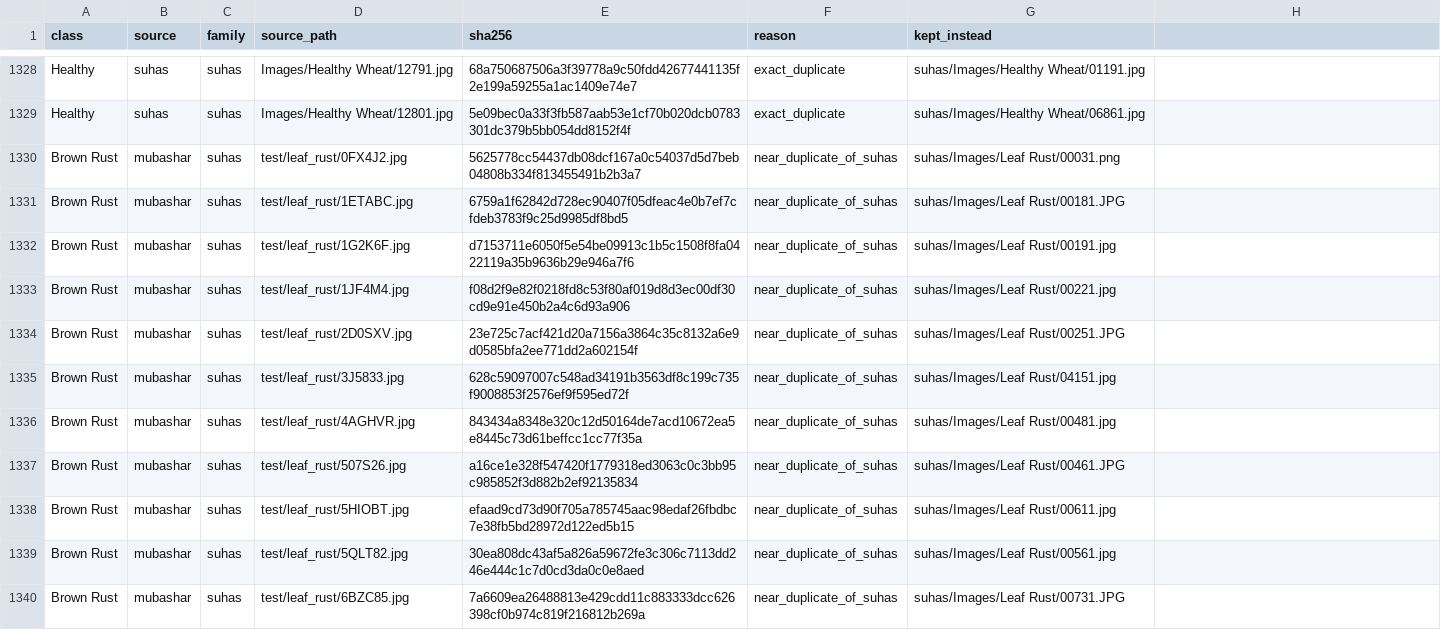
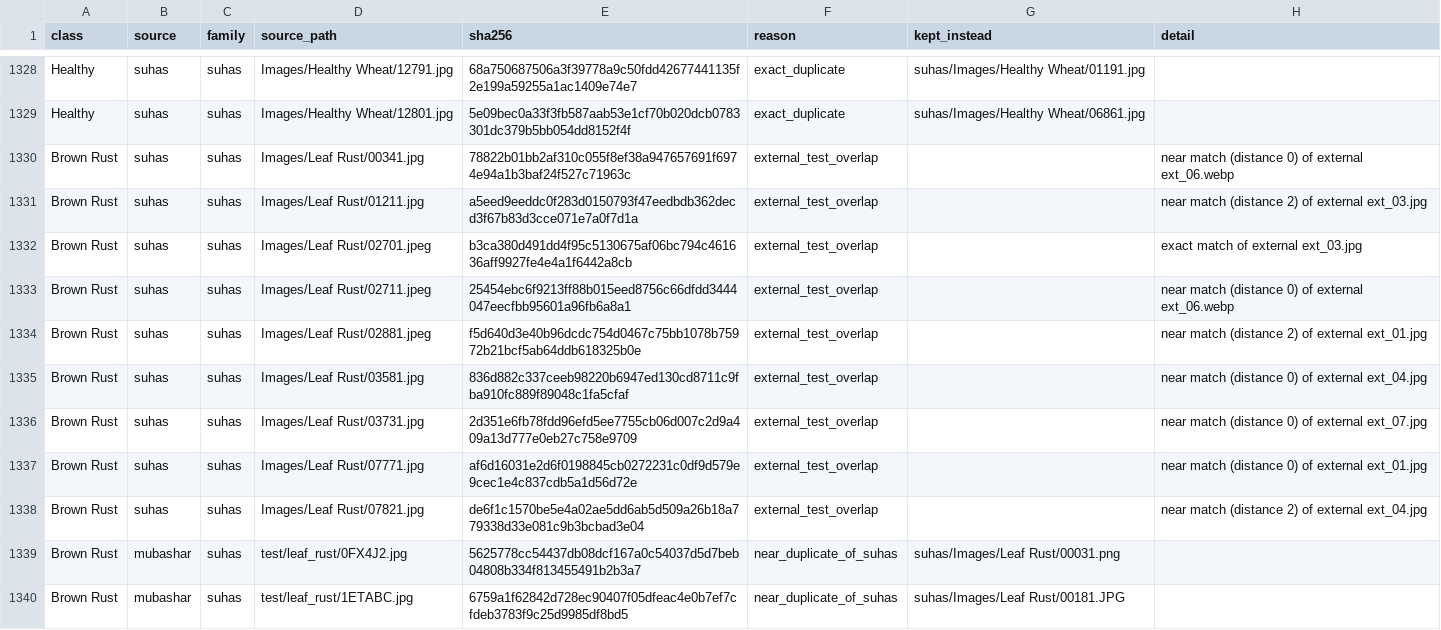
Before and after one commit to ike11-00/Wheat-lens, a CSV file: data/v3_removed.csv, drawn as a sheet; only a part is shown, gaps mark what is left out; the shorter side is filled out with more unchanged rows; the diff names each change by its address in the sheet, - before the commit and + after, or states it on an @@ line.

```diff
--- a/data/v3_removed.csv
+++ b/data/v3_removed.csv
-H1: (empty)
+H1: detail
+row 1330: Brown Rust | suhas | suhas | Images/Leaf Rust/00341.jpg | 78822b01bb2af310c055f8ef38a947657691f6974e94a1b3baf24f527c71963c | external_test_overlap |  | near match (distance 0) of external ext_06.webp
+row 1331: Brown Rust | suhas | suhas | Images/Leaf Rust/01211.jpg | a5eed9eeddc0f283d0150793f47eedbdb362decd3f67b83d3cce071e7a0f7d1a | external_test_overlap |  | near match (distance 2) of external ext_03.jpg
+row 1332: Brown Rust | suhas | suhas | Images/Leaf Rust/02701.jpeg | b3ca380d491dd4f95c5130675af06bc794c461636aff9927fe4e4a1f6442a8cb | external_test_overlap |  | exact match of external ext_03.jpg
+row 1333: Brown Rust | suhas | suhas | Images/Leaf Rust/02711.jpeg | 25454ebc6f9213ff88b015eed8756c66dfdd3444047eecfbb95601a96fb6a8a1 | external_test_overlap |  | near match (distance 0) of external ext_06.webp
+row 1334: Brown Rust | suhas | suhas | Images/Leaf Rust/02881.jpeg | f5d640d3e40b96dcdc754d0467c75bb1078b75972b21bcf5ab64ddb618325b0e | external_test_overlap |  | near match (distance 2) of external ext_01.jpg
+row 1335: Brown Rust | suhas | suhas | Images/Leaf Rust/03581.jpg | 836d882c337ceeb98220b6947ed130cd8711c9fba910fc889f89048c1fa5cfaf | external_test_overlap |  | near match (distance 0) of external ext_04.jpg
+row 1336: Brown Rust | suhas | suhas | Images/Leaf Rust/03731.jpg | 2d351e6fb78fdd96efd5ee7755cb06d007c2d9a409a13d777e0eb27c758e9709 | external_test_overlap |  | near match (distance 0) of external ext_07.jpg
+row 1337: Brown Rust | suhas | suhas | Images/Leaf Rust/07771.jpg | af6d16031e2d6f0198845cb0272231c0df9d579e9cec1e4c837cdb5a1d56d72e | external_test_overlap |  | near match (distance 0) of external ext_01.jpg
+row 1338: Brown Rust | suhas | suhas | Images/Leaf Rust/07821.jpg | de6f1c1570be5e4a02ae5dd6ab5d509a26b18a779338d33e081c9b3bcbad3e04 | external_test_overlap |  | near match (distance 2) of external ext_04.jpg
```
Also changed, not shown: 7 other files.
